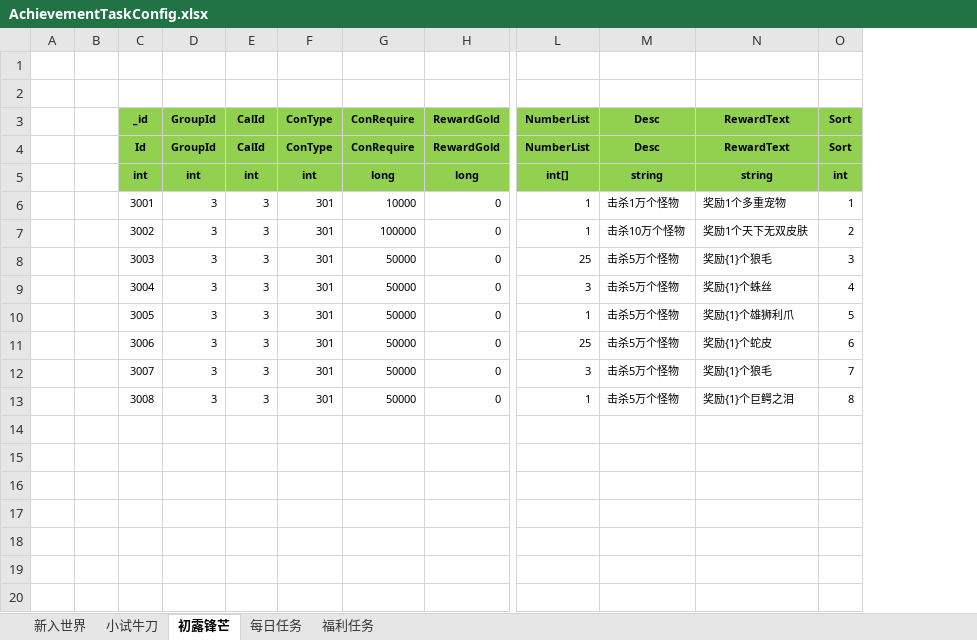
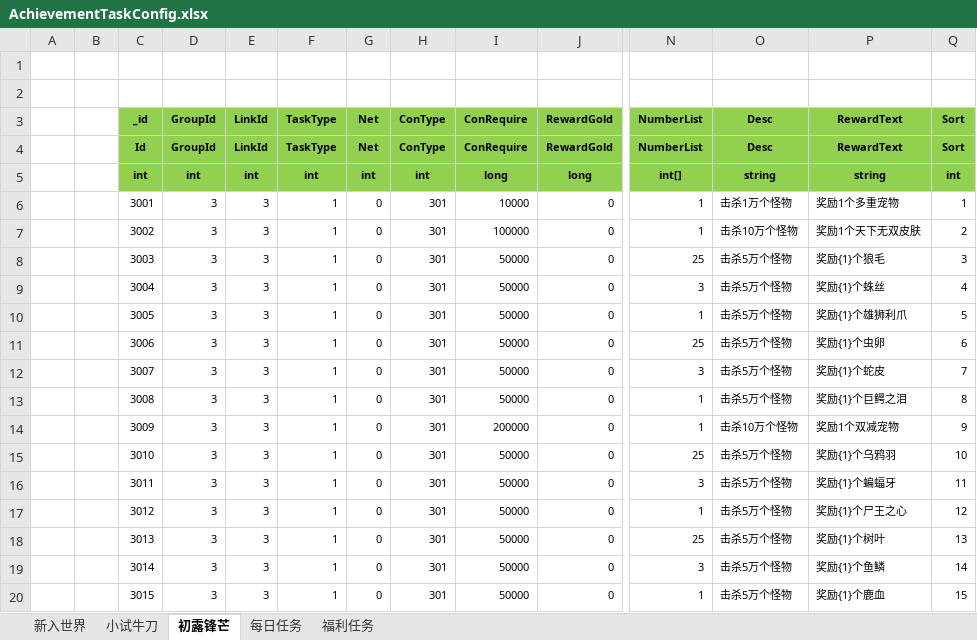
Before and after one commit to wokanjianyang/legend2, an Excel workbook: Excel/AchievementTaskConfig.xlsx, sheet 初露锋芒, drawn as a sheet; only a part is shown, gaps mark what is left out; values as stored, in another font and other column widths than the file's, no borders; addresses are those after the commit; rows hold the shown columns only; the diff names each change by its address in the sheet, - before the commit and + after, or states it on an @@ line.

```diff
--- a/Excel/AchievementTaskConfig.xlsx (sheet 初露锋芒)
+++ b/Excel/AchievementTaskConfig.xlsx (sheet 初露锋芒)
+column F (TaskType), rows 4-13: TaskType | int | 1 | 1 | 1 | 1 | 1 | 1 | 1 | 1
+column G (Net), rows 4-13: Net | int | 0 | 0 | 0 | 0 | 0 | 0 | 0 | 0
-E3: CalId
+E3: LinkId
-E4 (LinkId): CalId
+E4 (LinkId): LinkId
-P11 (RewardText): 奖励{1}个蛇皮
+P11 (RewardText): 奖励{1}个虫卵
-P12 (RewardText): 奖励{1}个狼毛
+P12 (RewardText): 奖励{1}个蛇皮
+row 14:  |  | 3009 | 3 | 3 | 1 | 0 | 301 | 200000 | 0 | 1 | 击杀10万个怪物 | 奖励1个双减宠物 | 9
+row 15:  |  | 3010 | 3 | 3 | 1 | 0 | 301 | 50000 | 0 | 25 | 击杀5万个怪物 | 奖励{1}个乌鸦羽 | 10
+row 16:  |  | 3011 | 3 | 3 | 1 | 0 | 301 | 50000 | 0 | 3 | 击杀5万个怪物 | 奖励{1}个蝙蝠牙 | 11
+row 17:  |  | 3012 | 3 | 3 | 1 | 0 | 301 | 50000 | 0 | 1 | 击杀5万个怪物 | 奖励{1}个尸王之心 | 12
+row 18:  |  | 3013 | 3 | 3 | 1 | 0 | 301 | 50000 | 0 | 25 | 击杀5万个怪物 | 奖励{1}个树叶 | 13
+row 19:  |  | 3014 | 3 | 3 | 1 | 0 | 301 | 50000 | 0 | 3 | 击杀5万个怪物 | 奖励{1}个鱼鳞 | 14
+row 20:  |  | 3015 | 3 | 3 | 1 | 0 | 301 | 50000 | 0 | 1 | 击杀5万个怪物 | 奖励{1}个鹿血 | 15
```
Also changed, not shown: sheet 小试牛刀, sheet 每日任务, sheet 福利任务, sheet 新入世界, Excel/ExclusiveMaterialConfig.xlsx, Excel/GiftPackConfig.xlsx, 18 other files.
